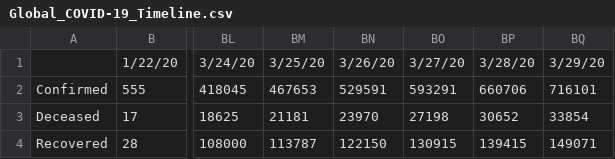
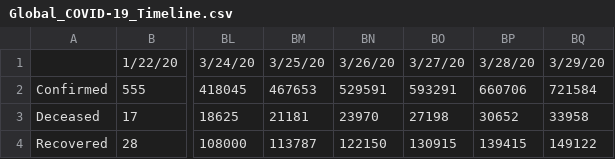
Before and after one commit to apricotsolutions/COVID-19, a CSV file: dataset03/Global_COVID-19_Timeline.csv, drawn as a sheet; only a part is shown, gaps mark what is left out; the diff names each change by its address in the sheet, - before the commit and + after, or states it on an @@ line.

```diff
--- a/dataset03/Global_COVID-19_Timeline.csv
+++ b/dataset03/Global_COVID-19_Timeline.csv
-BQ2: 716101
+BQ2: 721584
-BQ3: 33854
+BQ3: 33958
-BQ4: 149071
+BQ4: 149122
```
Also changed, not shown: dataset03/Global_COVID-19_TimelineDaily.csv, dataset03/USA_COVID-19_Timeline.csv, 4 other files.
